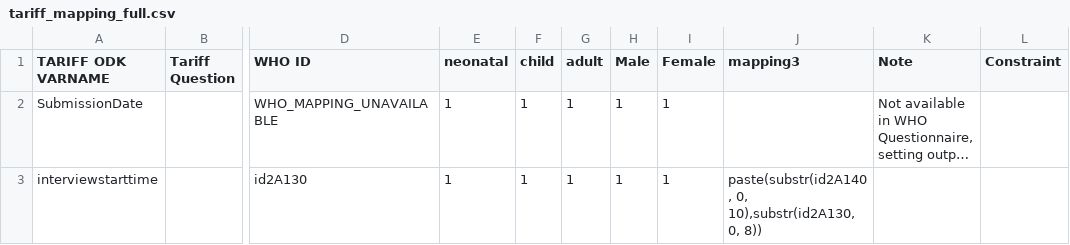
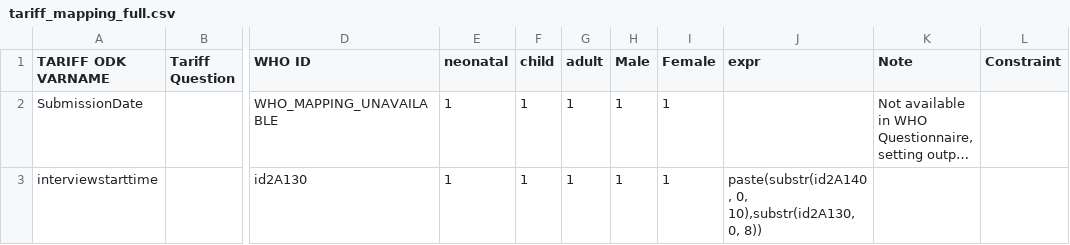
Before and after one commit to aflaxman/va_mapping, a CSV file: data/tariff_mapping_full.csv, drawn as a sheet; only a part is shown, gaps mark what is left out; long unchanged cells end in …; the diff names each change by its address in the sheet, - before the commit and + after, or states it on an @@ line.

```diff
--- a/data/tariff_mapping_full.csv
+++ b/data/tariff_mapping_full.csv
-J1: mapping3
+J1: expr
```
Also changed, not shown: 1 other file.
